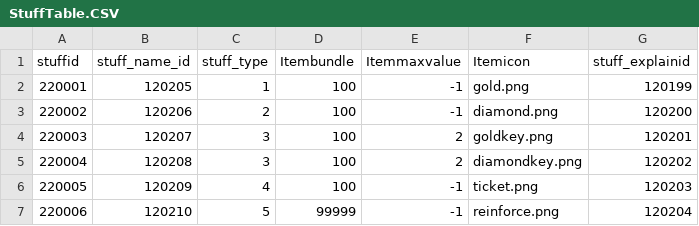
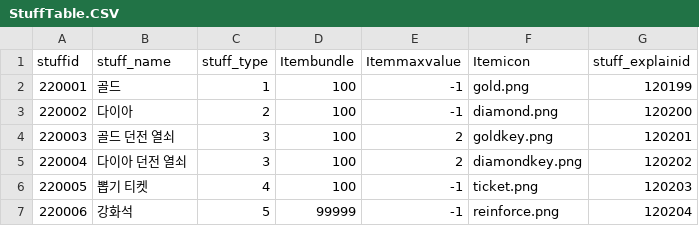
Before and after one commit to Kim-coding/SkillMaster, a CSV file: Assets/Resources/Table/StuffTable.CSV, drawn as a sheet.

Commit message:
잡화 테이블 수정

```diff
--- a/Assets/Resources/Table/StuffTable.CSV
+++ b/Assets/Resources/Table/StuffTable.CSV
@@ -1,7 +1,7 @@
-stuffid,stuff_name_id,stuff_type,Itembundle,Itemmaxvalue,Itemicon,stuff_explainid
-220001,120205,1,100,-1,gold.png,120199
-220002,120206,2,100,-1,diamond.png,120200
-220003,120207,3,100,2,goldkey.png,120201
-220004,120208,3,100,2,diamondkey.png,120202
-220005,120209,4,100,-1,ticket.png,120203
-220006,120210,5,99999,-1,reinforce.png,120204
+stuffid,stuff_name,stuff_type,Itembundle,Itemmaxvalue,Itemicon,stuff_explainid
+220001,골드,1,100,-1,gold.png,120199
+220002,다이아,2,100,-1,diamond.png,120200
+220003,골드 던전 열쇠,3,100,2,goldkey.png,120201
+220004,다이아 던전 열쇠,3,100,2,diamondkey.png,120202
+220005,뽑기 티켓,4,100,-1,ticket.png,120203
+220006,강화석,5,99999,-1,reinforce.png,120204
```
